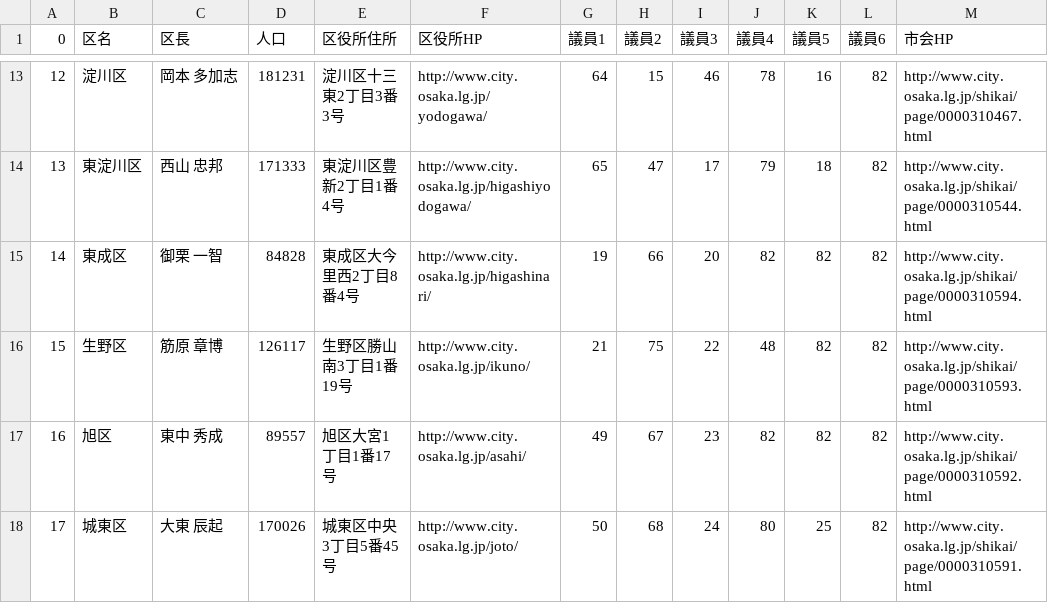
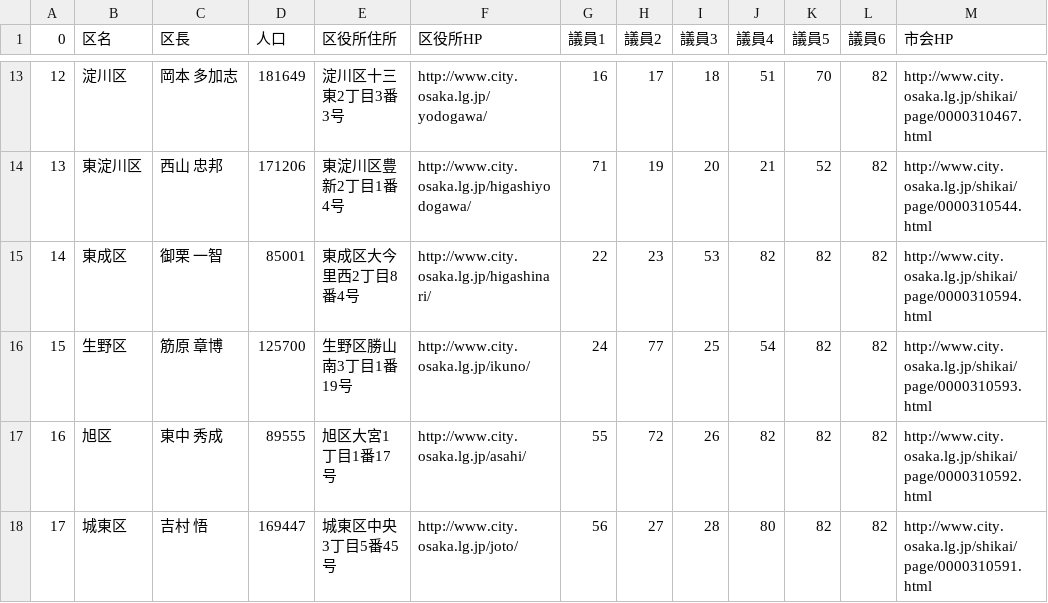
Before and after one commit to tadakazu1972/osakacity01, a CSV file: v1.1/ku_data.csv, drawn as a sheet; only a part is shown, gaps mark what is left out; the diff covers the shown part only.

```diff
--- a/v1.1/ku_data.csv
+++ b/v1.1/ku_data.csv
@@ -13,6 +13,6 @@
-12,淀川区,岡本　多加志,181231,淀川区十三東2丁目3番3号,http://www.city.osaka.lg.jp/yodogawa/,64,15,46,78,16,82,http://www.city.osaka.lg.jp/shikai/page/0000310467.html
-13,東淀川区,西山　忠邦,171333,東淀川区豊新2丁目1番4号,http://www.city.osaka.lg.jp/higashiyodogawa/,65,47,17,79,18,82,http://www.city.osaka.lg.jp/shikai/page/0000310544.html
-14,東成区,御栗　一智,84828,東成区大今里西2丁目8番4号,http://www.city.osaka.lg.jp/higashinari/,19,66,20,82,82,82,http://www.city.osaka.lg.jp/shikai/page/0000310594.html
-15,生野区,筋原　章博,126117,生野区勝山南3丁目1番19号,http://www.city.osaka.lg.jp/ikuno/,21,75,22,48,82,82,http://www.city.osaka.lg.jp/shikai/page/0000310593.html
-16,旭区,東中　秀成,89557,旭区大宮1丁目1番17号,http://www.city.osaka.lg.jp/asahi/,49,67,23,82,82,82,http://www.city.osaka.lg.jp/shikai/page/0000310592.html
-17,城東区,大東　辰起,170026,城東区中央3丁目5番45号,http://www.city.osaka.lg.jp/joto/,50,68,24,80,25,82,http://www.city.osaka.lg.jp/shikai/page/0000310591.html
+12,淀川区,岡本　多加志,181649,淀川区十三東2丁目3番3号,http://www.city.osaka.lg.jp/yodogawa/,16,17,18,51,70,82,http://www.city.osaka.lg.jp/shikai/page/0000310467.html
+13,東淀川区,西山　忠邦,171206,東淀川区豊新2丁目1番4号,http://www.city.osaka.lg.jp/higashiyodogawa/,71,19,20,21,52,82,http://www.city.osaka.lg.jp/shikai/page/0000310544.html
+14,東成区,御栗　一智,85001,東成区大今里西2丁目8番4号,http://www.city.osaka.lg.jp/higashinari/,22,23,53,82,82,82,http://www.city.osaka.lg.jp/shikai/page/0000310594.html
+15,生野区,筋原　章博,125700,生野区勝山南3丁目1番19号,http://www.city.osaka.lg.jp/ikuno/,24,77,25,54,82,82,http://www.city.osaka.lg.jp/shikai/page/0000310593.html
+16,旭区,東中　秀成,89555,旭区大宮1丁目1番17号,http://www.city.osaka.lg.jp/asahi/,55,72,26,82,82,82,http://www.city.osaka.lg.jp/shikai/page/0000310592.html
+17,城東区,吉村　悟,169447,城東区中央3丁目5番45号,http://www.city.osaka.lg.jp/joto/,56,27,28,80,82,82,http://www.city.osaka.lg.jp/shikai/page/0000310591.html
```
Also changed, not shown: 67 edited cells elsewhere in this file, v1.1/council_data.csv, 2 other files.
